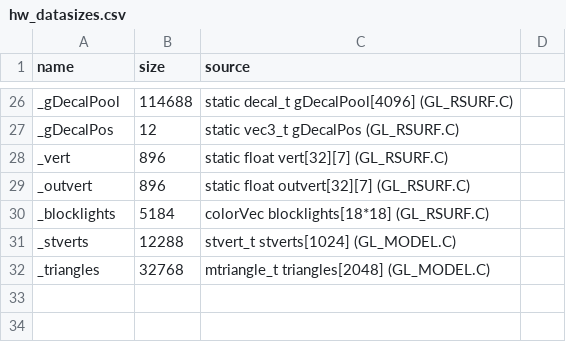
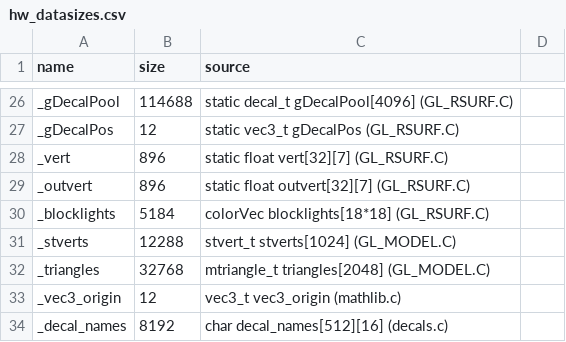
Before and after one commit to caixax/DeCoF, a CSV file: tools/symbols/hw_datasizes.csv, drawn as a sheet; only a part is shown, gaps mark what is left out.

```diff
--- a/tools/symbols/hw_datasizes.csv
+++ b/tools/symbols/hw_datasizes.csv
@@ -32 +32,3 @@ _stverts,12288,stvert_t stverts[1024] (GL_MODEL.C)
 _triangles,32768,mtriangle_t triangles[2048] (GL_MODEL.C)
+_vec3_origin,12,vec3_t vec3_origin (mathlib.c)
+_decal_names,8192,char decal_names[512][16] (decals.c)
```
Also changed, not shown: tools/symbols/hw_manual.csv, 32 other files.
